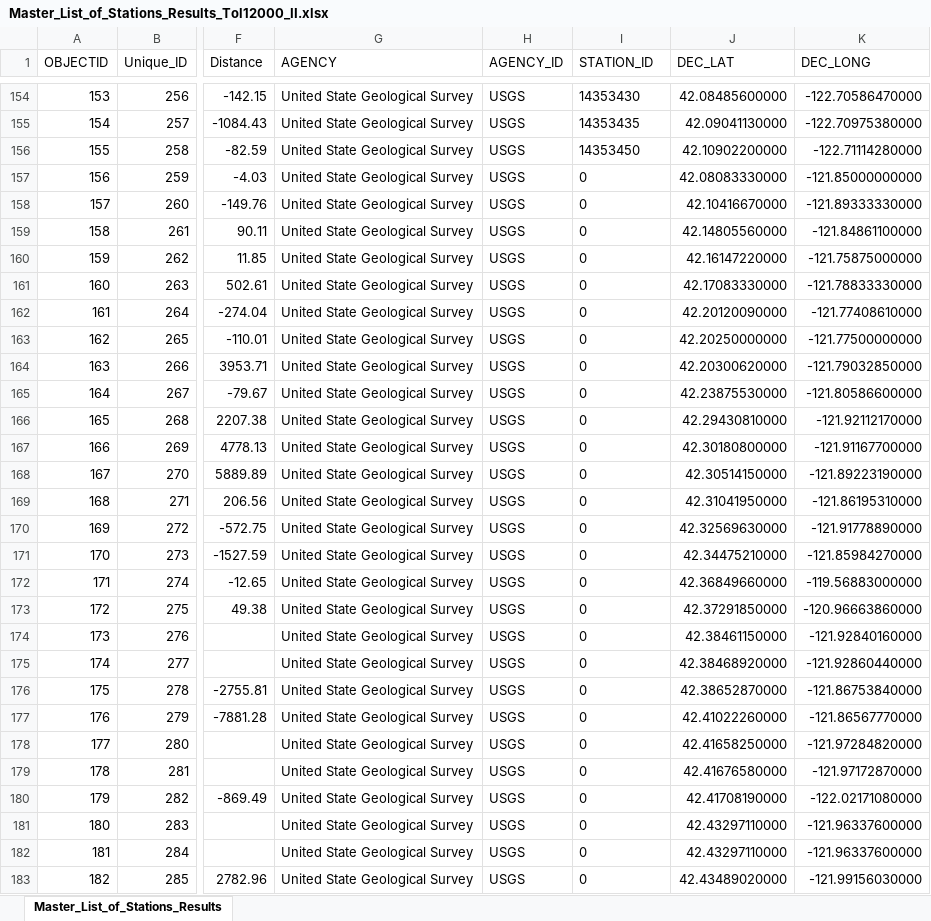
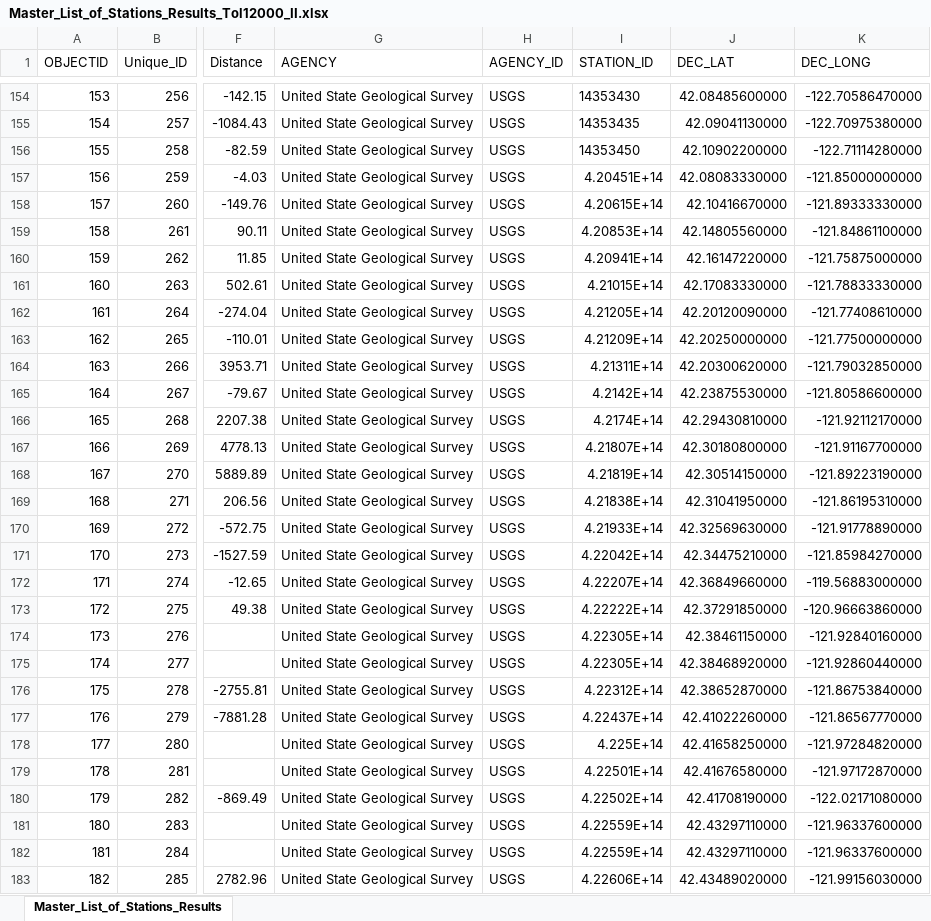
Before and after one commit to petertbryant/ToxicsRedo, an Excel workbook: StationsToLocate/FinalList/Master_List_of_Stations_Results_Tol12000_II.xlsx, sheet Master_List_of_Stations_Results, drawn as a sheet; only a part is shown, gaps mark what is left out; values as stored, in another font and other column widths than the file's, no borders; the diff covers the shown part only; the diff names each change by its address in the sheet, - before the commit and + after, or states it on an @@ line.

```diff
--- a/StationsToLocate/FinalList/Master_List_of_Stations_Results_Tol12000_II.xlsx (sheet Master_List_of_Stations_Results)
+++ b/StationsToLocate/FinalList/Master_List_of_Stations_Results_Tol12000_II.xlsx (sheet Master_List_of_Stations_Results)
-I157 (STATION_ID): 0
+I157 (STATION_ID): 4.20451E+14
-I158 (STATION_ID): 0
+I158 (STATION_ID): 4.20615E+14
-I159 (STATION_ID): 0
+I159 (STATION_ID): 4.20853E+14
-I160 (STATION_ID): 0
+I160 (STATION_ID): 4.20941E+14
-I161 (STATION_ID): 0
+I161 (STATION_ID): 4.21015E+14
-I162 (STATION_ID): 0
+I162 (STATION_ID): 4.21205E+14
-I163 (STATION_ID): 0
+I163 (STATION_ID): 4.21209E+14
-I164 (STATION_ID): 0
+I164 (STATION_ID): 4.21311E+14
-I165 (STATION_ID): 0
+I165 (STATION_ID): 4.2142E+14
-I166 (STATION_ID): 0
+I166 (STATION_ID): 4.2174E+14
-I167 (STATION_ID): 0
+I167 (STATION_ID): 4.21807E+14
-I168 (STATION_ID): 0
+I168 (STATION_ID): 4.21819E+14
-I169 (STATION_ID): 0
+I169 (STATION_ID): 4.21838E+14
-I170 (STATION_ID): 0
+I170 (STATION_ID): 4.21933E+14
-I171 (STATION_ID): 0
+I171 (STATION_ID): 4.22042E+14
-I172 (STATION_ID): 0
+I172 (STATION_ID): 4.22207E+14
-I173 (STATION_ID): 0
+I173 (STATION_ID): 4.22222E+14
-I174:I175 (STATION_ID): 0
+I174:I175 (STATION_ID): 4.22305E+14
-I176 (STATION_ID): 0
+I176 (STATION_ID): 4.22312E+14
-I177 (STATION_ID): 0
+I177 (STATION_ID): 4.22437E+14
-I178 (STATION_ID): 0
+I178 (STATION_ID): 4.225E+14
-I179 (STATION_ID): 0
+I179 (STATION_ID): 4.22501E+14
-I180 (STATION_ID): 0
+I180 (STATION_ID): 4.22502E+14
-I181:I182 (STATION_ID): 0
+I181:I182 (STATION_ID): 4.22559E+14
-I183 (STATION_ID): 0
+I183 (STATION_ID): 4.22606E+14
```
Also changed, not shown: 585 edited cells elsewhere in this sheet, 6 other files.
